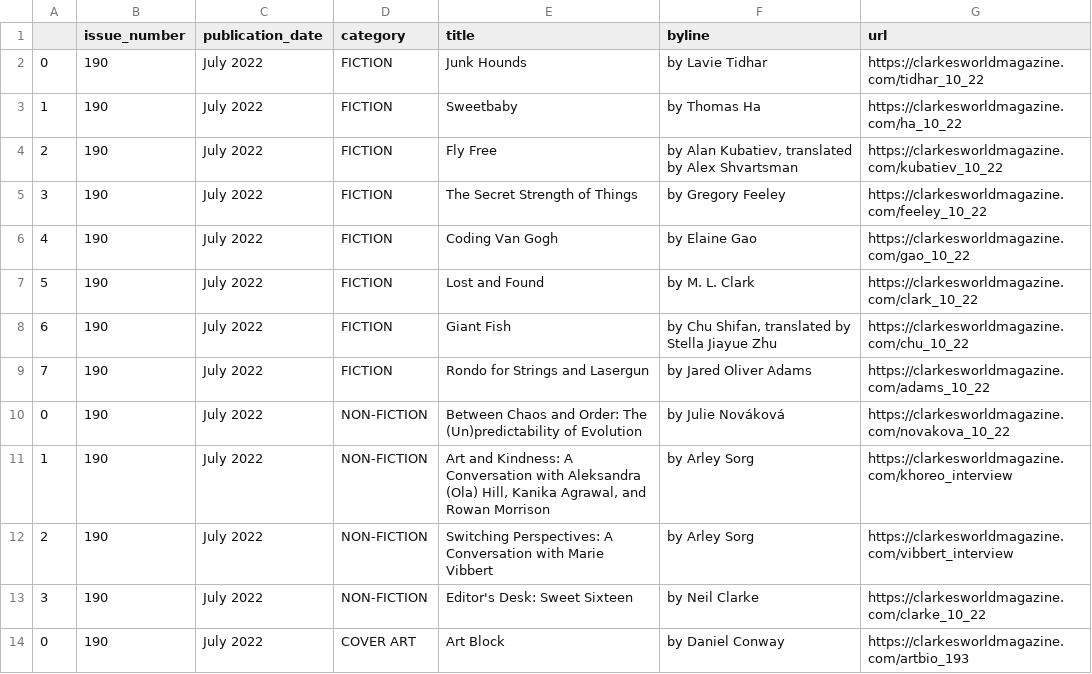
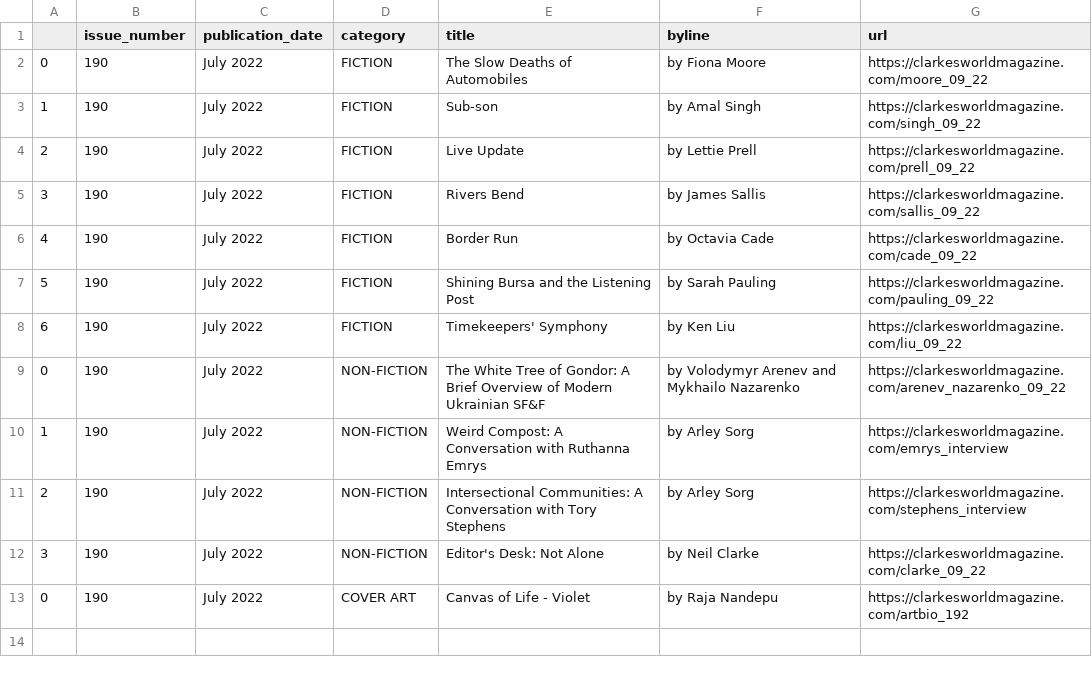
Before and after one commit to luyi-eve/autoscraper-clarkesworld-mag, a CSV file: clarkesworld.csv, drawn as a sheet.

```diff
--- a/clarkesworld.csv
+++ b/clarkesworld.csv
@@ -1,14 +1,13 @@
 ,issue_number,publication_date,category,title,byline,url
-0,190,July 2022,FICTION,Junk Hounds,by Lavie Tidhar,https://clarkesworldmagazine.com/tidhar_10_22
-1,190,July 2022,FICTION,Sweetbaby,by Thomas Ha,https://clarkesworldmagazine.com/ha_10_22
-2,190,July 2022,FICTION,Fly Free,"by Alan Kubatiev, translated by Alex Shvartsman",https://clarkesworldmagazine.com/kubatiev_10_22
-3,190,July 2022,FICTION,The Secret Strength of Things,by Gregory Feeley,https://clarkesworldmagazine.com/feeley_10_22
-4,190,July 2022,FICTION,Coding Van Gogh,by Elaine Gao,https://clarkesworldmagazine.com/gao_10_22
-5,190,July 2022,FICTION,Lost and Found,by M. L. Clark,https://clarkesworldmagazine.com/clark_10_22
-6,190,July 2022,FICTION,Giant Fish,"by Chu Shifan, translated by Stella Jiayue Zhu",https://clarkesworldmagazine.com/chu_10_22
-7,190,July 2022,FICTION,Rondo for Strings and Lasergun,by Jared Oliver Adams,https://clarkesworldmagazine.com/adams_10_22
-0,190,July 2022,NON-FICTION,Between Chaos and Order: The (Un)predictability of Evolution,by Julie Nováková,https://clarkesworldmagazine.com/novakova_10_22
-1,190,July 2022,NON-FICTION,"Art and Kindness: A Conversation with Aleksandra (Ola) Hill, Kanika Agrawal, and Rowan Morrison",by Arley Sorg,https://clarkesworldmagazine.com/khoreo_interview
-2,190,July 2022,NON-FICTION,Switching Perspectives: A Conversation with Marie Vibbert,by Arley Sorg,https://clarkesworldmagazine.com/vibbert_interview
-3,190,July 2022,NON-FICTION,Editor's Desk: Sweet Sixteen,by Neil Clarke,https://clarkesworldmagazine.com/clarke_10_22
-0,190,July 2022,COVER ART,Art Block,by Daniel Conway,https://clarkesworldmagazine.com/artbio_193
+0,190,July 2022,FICTION,The Slow Deaths of Automobiles,by Fiona Moore,https://clarkesworldmagazine.com/moore_09_22
+1,190,July 2022,FICTION,Sub-son,by Amal Singh,https://clarkesworldmagazine.com/singh_09_22
+2,190,July 2022,FICTION,Live Update,by Lettie Prell,https://clarkesworldmagazine.com/prell_09_22
+3,190,July 2022,FICTION,Rivers Bend,by James Sallis,https://clarkesworldmagazine.com/sallis_09_22
+4,190,July 2022,FICTION,Border Run,by Octavia Cade,https://clarkesworldmagazine.com/cade_09_22
+5,190,July 2022,FICTION,Shining Bursa and the Listening Post,by Sarah Pauling,https://clarkesworldmagazine.com/pauling_09_22
+6,190,July 2022,FICTION,Timekeepers' Symphony,by Ken Liu,https://clarkesworldmagazine.com/liu_09_22
+0,190,July 2022,NON-FICTION,The White Tree of Gondor: A Brief Overview of Modern Ukrainian SF&F,by Volodymyr Arenev and Mykhailo Nazarenko,https://clarkesworldmagazine.com/arenev_nazarenko_09_22
+1,190,July 2022,NON-FICTION,Weird Compost: A Conversation with Ruthanna Emrys,by Arley Sorg,https://clarkesworldmagazine.com/emrys_interview
+2,190,July 2022,NON-FICTION,Intersectional Communities: A Conversation with Tory Stephens,by Arley Sorg,https://clarkesworldmagazine.com/stephens_interview
+3,190,July 2022,NON-FICTION,Editor's Desk: Not Alone,by Neil Clarke,https://clarkesworldmagazine.com/clarke_09_22
+0,190,July 2022,COVER ART,Canvas of Life - Violet,by Raja Nandepu,https://clarkesworldmagazine.com/artbio_192
```
